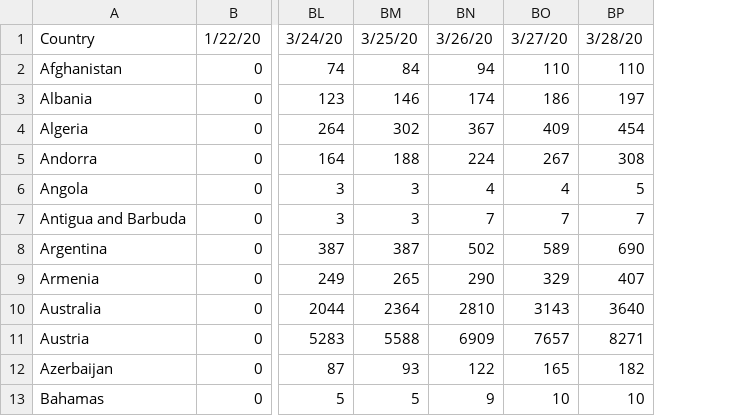
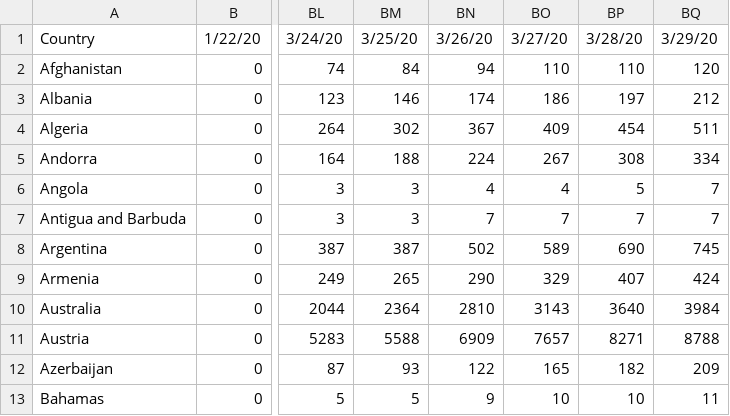
Before and after one commit to wald3r/coronaPlatform, a CSV file: src/data/country_information_confirmed.csv, drawn as a sheet; only a part is shown, gaps mark what is left out; the diff names each change by its address in the sheet, - before the commit and + after, or states it on an @@ line.

```diff
--- a/src/data/country_information_confirmed.csv
+++ b/src/data/country_information_confirmed.csv
+column BQ, rows 1-13: 3/29/20 | 120 | 212 | 511 | 334 | 7 | 7 | 745 | 424 | 3984 | 8788 | 209 | 11
```
Also changed, not shown: src/data/country_information_active.csv, src/data/country_information_deaths.csv, 10 other files.
